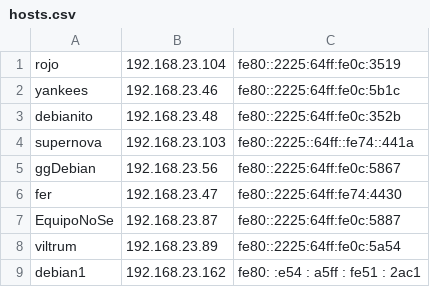
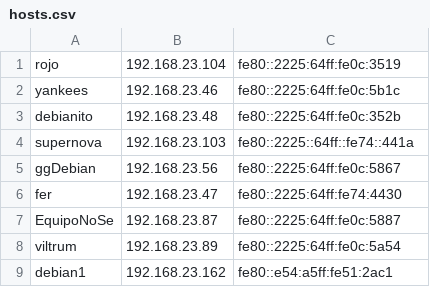
Before and after one commit to Camilo-6/ASUL-2025-2, a CSV file: Actividad-21-04-25-Camilo/hosts.csv, drawn as a sheet.

Commit message:
ups

```diff
--- a/Actividad-21-04-25-Camilo/hosts.csv
+++ b/Actividad-21-04-25-Camilo/hosts.csv
@@ -8,2 +8,2 @@ EquipoNoSe,192.168.23.87,fe80::2225:64ff:fe0c:5887
 viltrum,192.168.23.89,fe80::2225:64ff:fe0c:5a54
-debian1,192.168.23.162,fe80: :e54 : a5ff : fe51 : 2ac1
+debian1,192.168.23.162,fe80::e54:a5ff:fe51:2ac1
```
